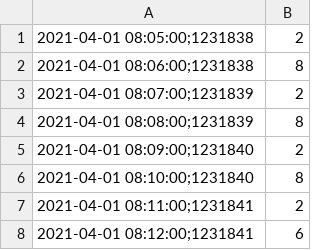
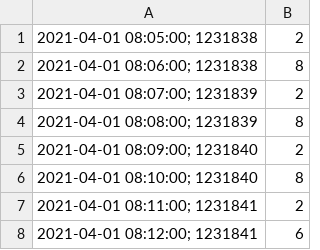
Before and after one commit to dot-k/test-csv, a CSV file: csv.csv, drawn as a sheet.

Commit message:
Update csv.csv

```diff
--- a/csv.csv
+++ b/csv.csv
@@ -1,8 +1,8 @@
-2021-04-01 08:05:00;1231838,2
-2021-04-01 08:06:00;1231838,8
-2021-04-01 08:07:00;1231839,2
-2021-04-01 08:08:00;1231839,8
-2021-04-01 08:09:00;1231840,2
-2021-04-01 08:10:00;1231840,8
-2021-04-01 08:11:00;1231841,2
-2021-04-01 08:12:00;1231841,6
+2021-04-01 08:05:00;		1231838,2
+2021-04-01 08:06:00;		1231838,8
+2021-04-01 08:07:00;		1231839,2
+2021-04-01 08:08:00;		1231839,8
+2021-04-01 08:09:00;		1231840,2
+2021-04-01 08:10:00;		1231840,8
+2021-04-01 08:11:00;		1231841,2
+2021-04-01 08:12:00;		1231841,6
```
